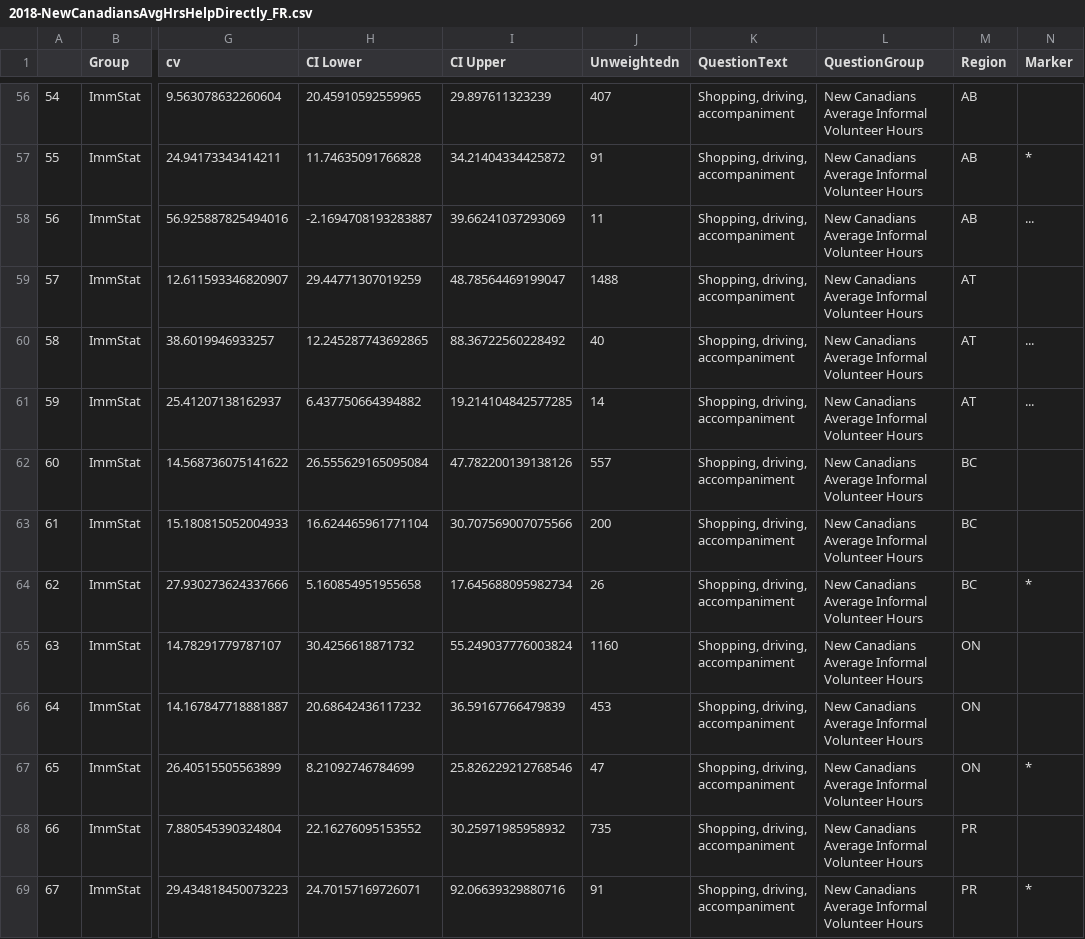
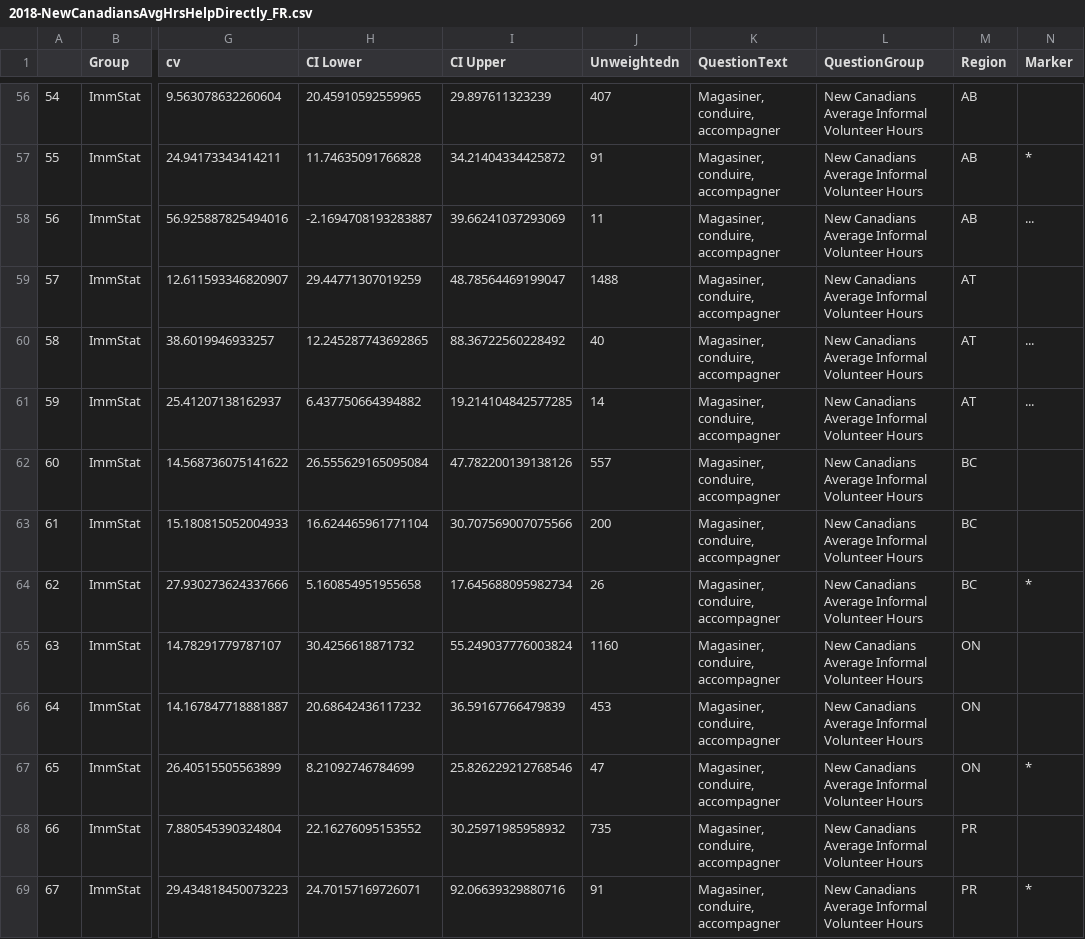
Before and after one commit to brittwitham/donetbenevolat_staging, a CSV file: tables/2018-NewCanadiansAvgHrsHelpDirectly_FR.csv, drawn as a sheet; only a part is shown, gaps mark what is left out; the diff covers the shown part only; the diff names each change by its address in the sheet, - before the commit and + after, or states it on an @@ line.

```diff
--- a/tables/2018-NewCanadiansAvgHrsHelpDirectly_FR.csv
+++ b/tables/2018-NewCanadiansAvgHrsHelpDirectly_FR.csv
-K56:K69 (QuestionText): Shopping, driving, accompaniment
+K56:K69 (QuestionText): Magasiner, conduire, accompagner
```
Also changed, not shown: 130 edited cells elsewhere in this file, tables/2018-NewCanadiansAvgHrsCommInvolve_FR.csv, tables/2018-NewCanadiansCommInvolveRate_FR.csv, 2 other files.
